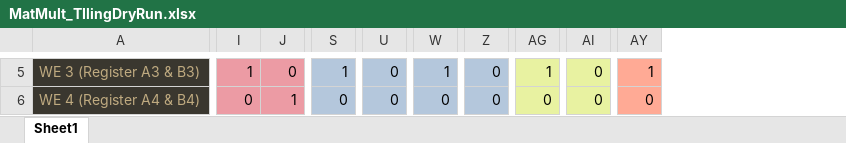
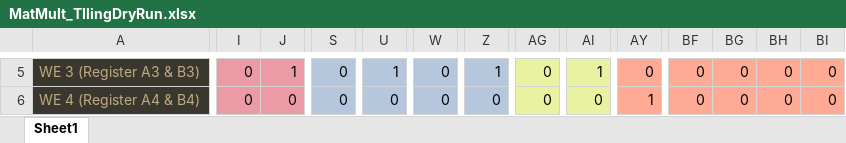
Before and after one commit to DerAnsari/TPU, an Excel workbook: MatMult_TIlingDryRun.xlsx, sheet Sheet1, drawn as a sheet; only a part is shown, gaps mark what is left out; values as stored, in another font and other column widths than the file's, no borders; the diff covers the shown part only; the diff names each change by its address in the sheet, - before the commit and + after, or states it on an @@ line.

```diff
--- a/MatMult_TIlingDryRun.xlsx (sheet Sheet1)
+++ b/MatMult_TIlingDryRun.xlsx (sheet Sheet1)
+column BF, rows 5-6: 0 | 0
+column BG, rows 5-6: 0 | 0
+column BH, rows 5-6: 0 | 0
+column BI, rows 5-6: 0 | 0
-I5: 1
+I5: 0
-J5: 0
+J5: 1
-S5: 1
+S5: 0
-U5: 0
+U5: 1
-W5: 1
+W5: 0
-Z5: 0
+Z5: 1
-AG5: 1
+AG5: 0
-AI5: 0
+AI5: 1
-AY5: 1
+AY5: 0
-J6: 1
+J6: 0
-AY6: 0
+AY6: 1
```
Also changed, not shown: 12 added rows, 7 removed rows, 2 moved rows, 189 edited cells and cell formats elsewhere in this sheet, 2 other files.
